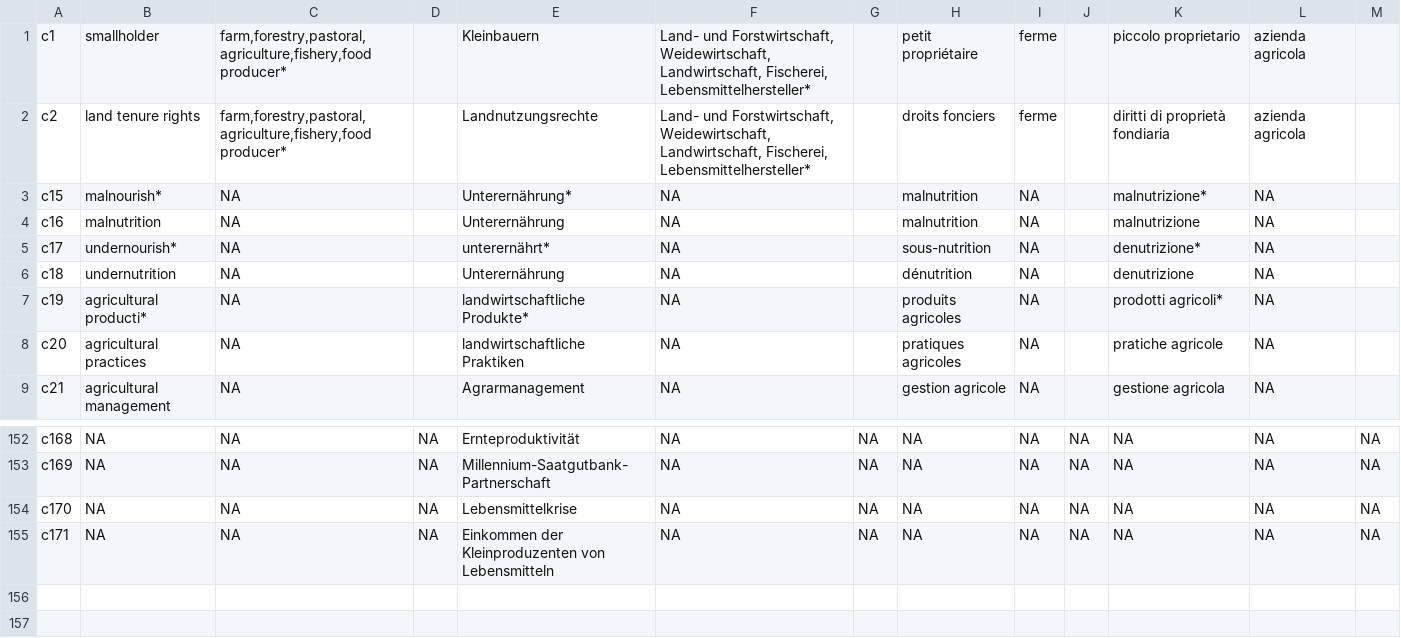
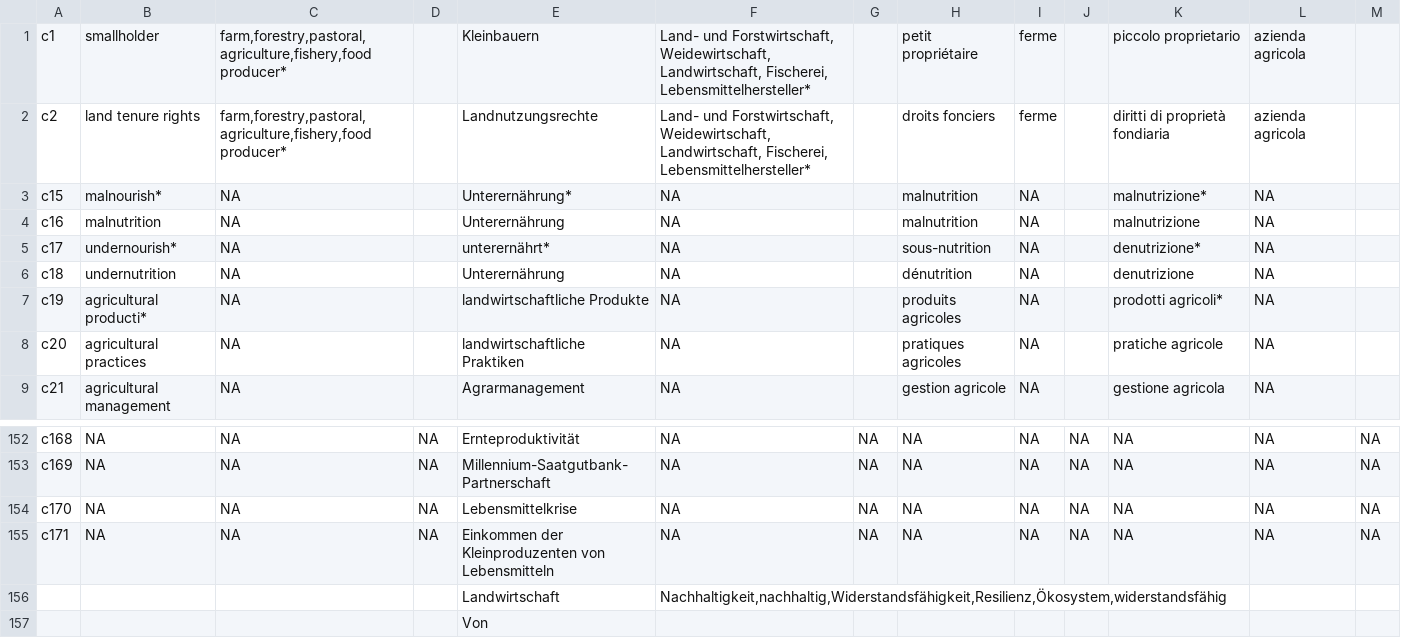
Before and after one commit to sustainability-zhaw/keywords, a CSV file: data/sdgs/SDG2_dev.csv, drawn as a sheet; only a part is shown, gaps mark what is left out.

Commit message:
Update SDG2_dev.csv

```diff
--- a/data/sdgs/SDG2_dev.csv
+++ b/data/sdgs/SDG2_dev.csv
@@ -6,3 +6,3 @@ c17;undernourish*;NA;;unterernährt*;NA;;sous-nutrition;NA;;denutrizione*;NA;
 c18;undernutrition;NA;;Unterernährung;NA;;dénutrition;NA;;denutrizione;NA;
-c19;agricultural producti*;NA;;landwirtschaftliche Produkte*;NA;;produits agricoles;NA;;prodotti agricoli*;NA;
+c19;agricultural producti*;NA;;landwirtschaftliche Produkte;NA;;produits agricoles;NA;;prodotti agricoli*;NA;
 c20;agricultural practices;NA;;landwirtschaftliche Praktiken;NA;;pratiques agricoles;NA;;pratiche agricole;NA;
@@ -155 +155,3 @@ c170;NA;NA;NA;Lebensmittelkrise;NA;NA;NA;NA;NA;NA;NA;NA
 c171;NA;NA;NA;Einkommen der Kleinproduzenten von Lebensmitteln;NA;NA;NA;NA;NA;NA;NA;NA
+;;;;Landwirtschaft;Nachhaltigkeit,nachhaltig,Widerstandsfähigkeit,Resilienz,Ökosystem,widerstandsfähig;;;;;;;
+;;;;Von;;;;;;;;
```
